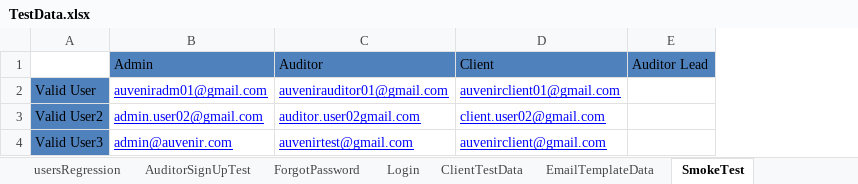
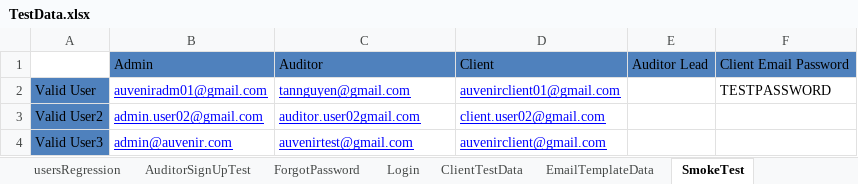
Before and after one commit to duongnguyendr/DataDriven, an Excel workbook: TestData.xlsx, sheet SmokeTest, drawn as a sheet; values as stored, in another font and other column widths than the file's, no borders; the diff names each change by its address in the sheet, - before the commit and + after, or states it on an @@ line.

Commit message:
Added brandnew  tc #10: verifyClientLogsInAndActive

```diff
--- a/TestData.xlsx (sheet SmokeTest)
+++ b/TestData.xlsx (sheet SmokeTest)
+column F, rows 1-2: Client Email Password | TESTPASSWORD
-C2: auvenirauditor01@gmail.com
+C2: tannguyen@gmail.com
```
Also changed, not shown: 8 other files.
